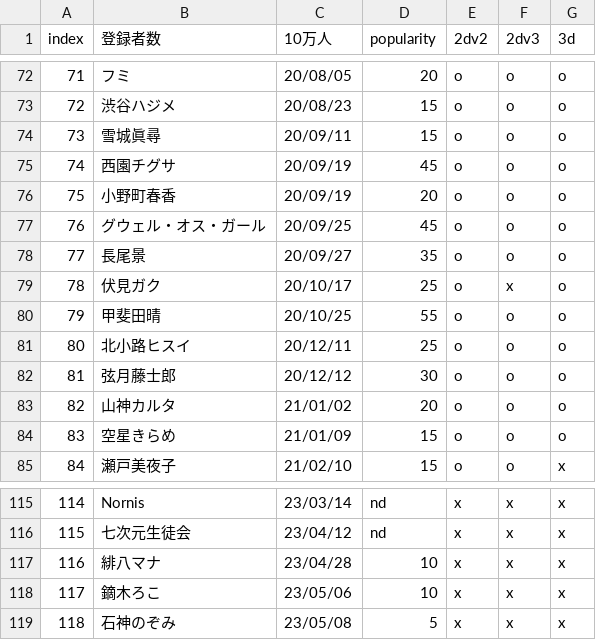
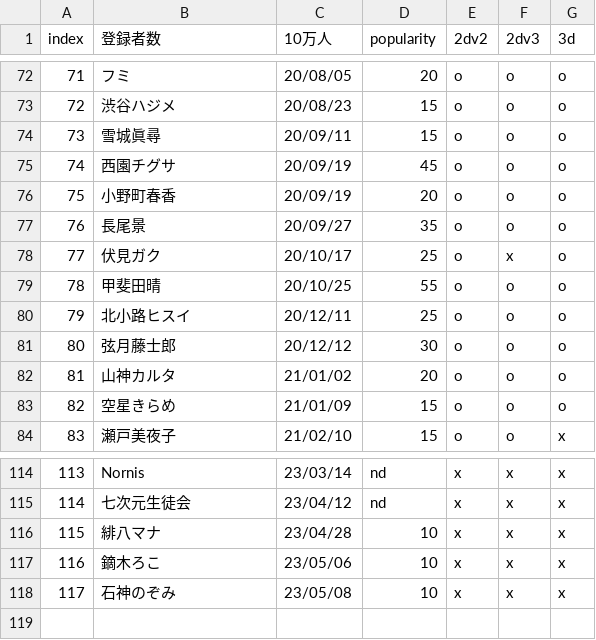
Before and after one commit to eggplants/niji-100k, a CSV file: res.csv, drawn as a sheet; only a part is shown, gaps mark what is left out; removed rows and columns are numbered as before the commit, all else as after; the diff names each change by its address in the sheet, - before the commit and + after, or states it on an @@ line.

```diff
--- a/res.csv
+++ b/res.csv
-row 77: 76 | グウェル・オス・ガール | 20/09/25 | 45 | o | o | o
@@ column A (index) renumbered from row 77 down @@
-D118 (popularity): 5
+D118 (popularity): 10
```
Also changed, not shown: 1 other file.
